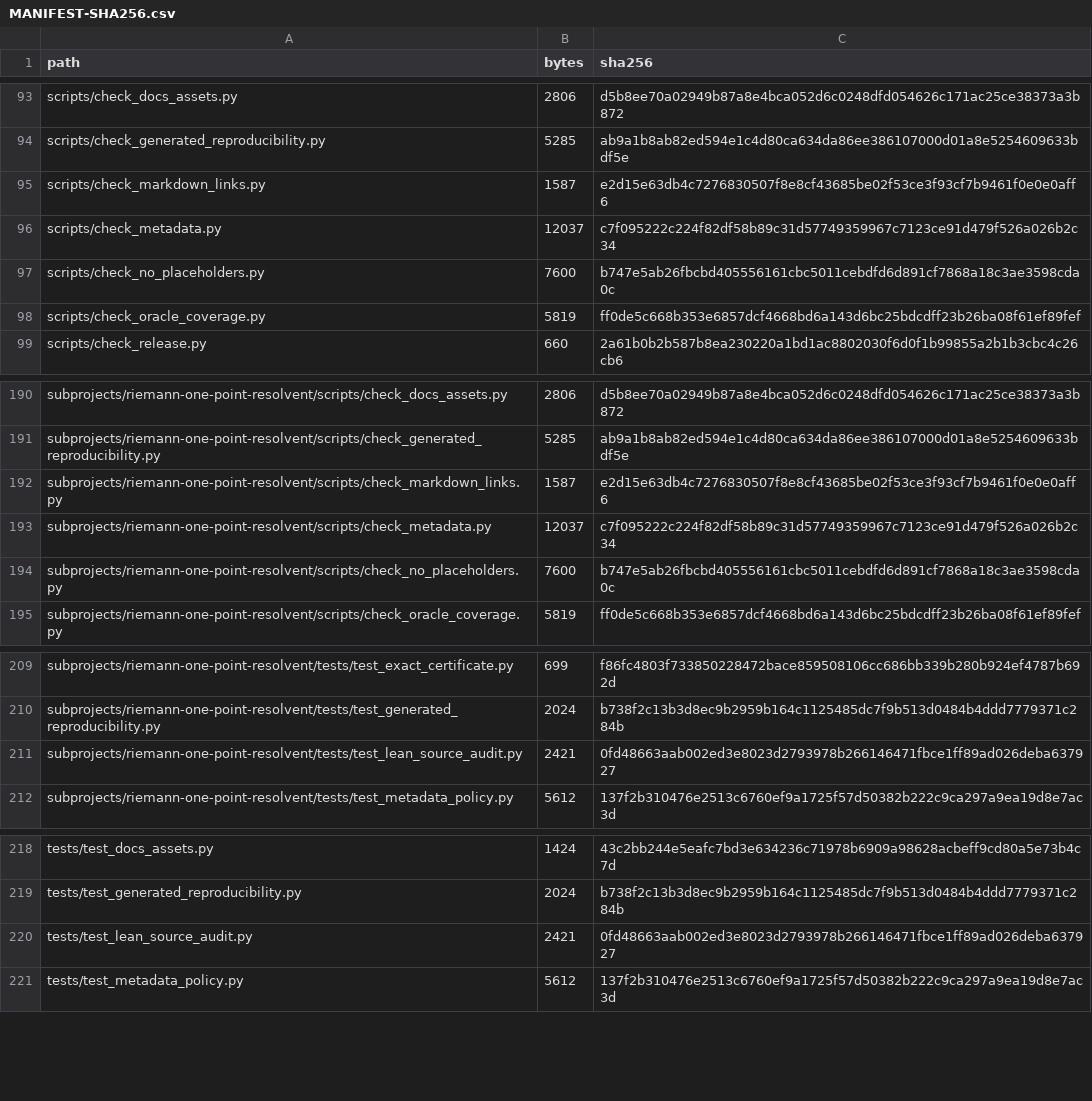
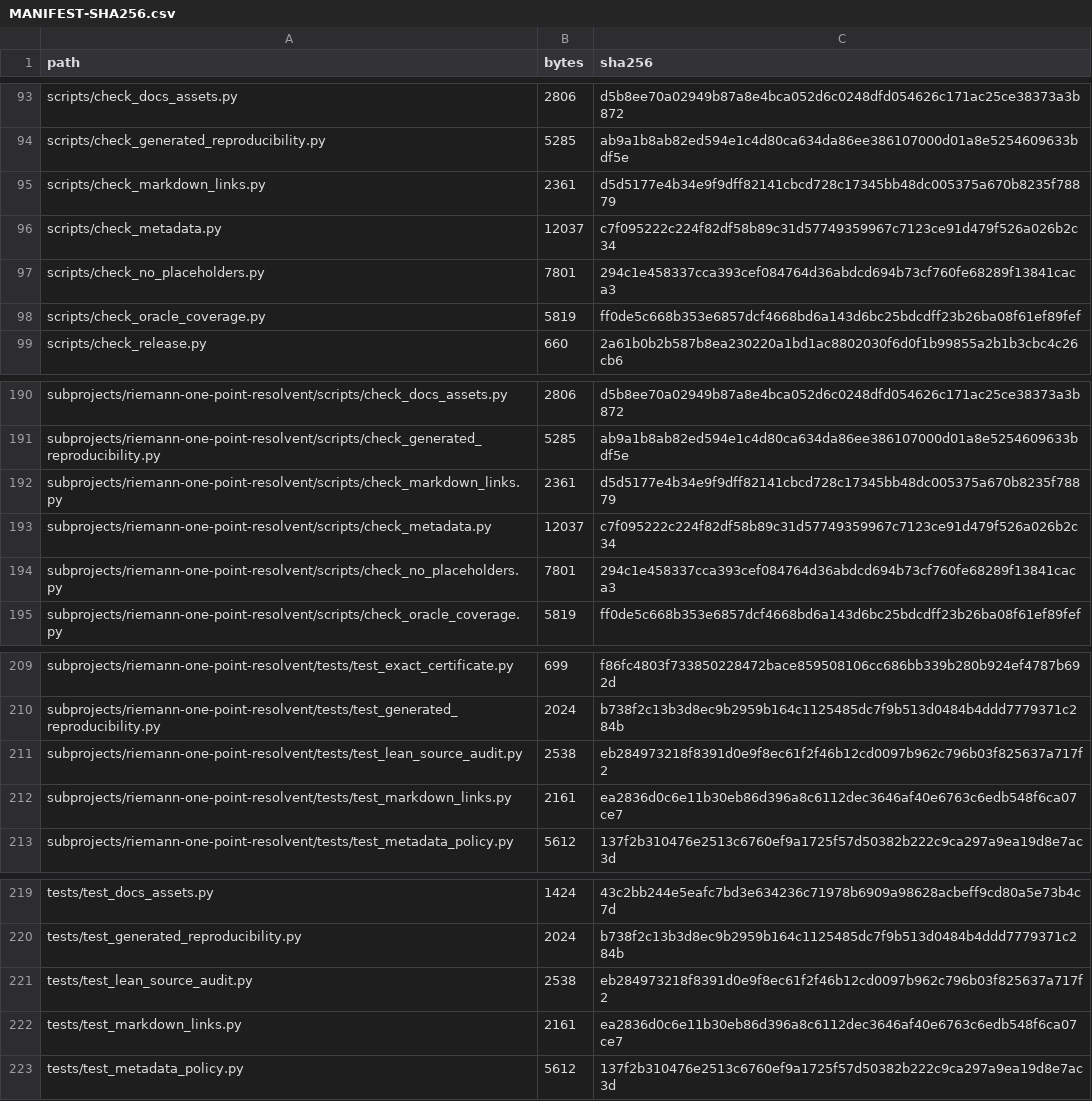
Before and after one commit to lluiseriksson/riemann-prime-resolvent, a CSV file: MANIFEST-SHA256.csv, drawn as a sheet; only a part is shown, gaps mark what is left out.

Commit message:
ci: harden Lean and Markdown audits

```diff
--- a/MANIFEST-SHA256.csv
+++ b/MANIFEST-SHA256.csv
@@ -94,5 +94,5 @@ scripts/check_docs_assets.py,2806,d5b8ee70a02949b87a8e4bca052d6c0248dfd054626c17
 scripts/check_generated_reproducibility.py,5285,ab9a1b8ab82ed594e1c4d80ca634da86ee386107000d01a8e5254609633bdf5e
-scripts/check_markdown_links.py,1587,e2d15e63db4c7276830507f8e8cf43685be02f53ce3f93cf7b9461f0e0e0aff6
+scripts/check_markdown_links.py,2361,d5d5177e4b34e9f9dff82141cbcd728c17345bb48dc005375a670b8235f78879
 scripts/check_metadata.py,12037,c7f095222c224f82df58b89c31d57749359967c7123ce91d479f526a026b2c34
-scripts/check_no_placeholders.py,7600,b747e5ab26fbcbd405556161cbc5011cebdfd6d891cf7868a18c3ae3598cda0c
+scripts/check_no_placeholders.py,7801,294c1e458337cca393cef084764d36abdcd694b73cf760fe68289f13841caca3
 scripts/check_oracle_coverage.py,5819,ff0de5c668b353e6857dcf4668bd6a143d6bc25bdcdff23b26ba08f61ef89fef
@@ -191,5 +191,5 @@ subprojects/riemann-one-point-resolvent/scripts/check_docs_assets.py,2806,d5b8ee
 subprojects/riemann-one-point-resolvent/scripts/check_generated_reproducibility.py,5285,ab9a1b8ab82ed594e1c4d80ca634da86ee386107000d01a8e5254609633bdf5e
-subprojects/riemann-one-point-resolvent/scripts/check_markdown_links.py,1587,e2d15e63db4c7276830507f8e8cf43685be02f53ce3f93cf7b9461f0e0e0aff6
+subprojects/riemann-one-point-resolvent/scripts/check_markdown_links.py,2361,d5d5177e4b34e9f9dff82141cbcd728c17345bb48dc005375a670b8235f78879
 subprojects/riemann-one-point-resolvent/scripts/check_metadata.py,12037,c7f095222c224f82df58b89c31d57749359967c7123ce91d479f526a026b2c34
-subprojects/riemann-one-point-resolvent/scripts/check_no_placeholders.py,7600,b747e5ab26fbcbd405556161cbc5011cebdfd6d891cf7868a18c3ae3598cda0c
+subprojects/riemann-one-point-resolvent/scripts/check_no_placeholders.py,7801,294c1e458337cca393cef084764d36abdcd694b73cf760fe68289f13841caca3
 subprojects/riemann-one-point-resolvent/scripts/check_oracle_coverage.py,5819,ff0de5c668b353e6857dcf4668bd6a143d6bc25bdcdff23b26ba08f61ef89fef
@@ -210,3 +210,4 @@ subprojects/riemann-one-point-resolvent/tests/test_exact_certificate.py,699,f86f
 subprojects/riemann-one-point-resolvent/tests/test_generated_reproducibility.py,2024,b738f2c13b3d8ec9b2959b164c1125485dc7f9b513d0484b4ddd7779371c284b
-subprojects/riemann-one-point-resolvent/tests/test_lean_source_audit.py,2421,0fd48663aab002ed3e8023d2793978b266146471fbce1ff89ad026deba637927
+subprojects/riemann-one-point-resolvent/tests/test_lean_source_audit.py,2538,eb284973218f8391d0e9f8ec61f2f46b12cd0097b962c796b03f825637a717f2
+subprojects/riemann-one-point-resolvent/tests/test_markdown_links.py,2161,ea2836d0c6e11b30eb86d396a8c6112dec3646af40e6763c6edb548f6ca07ce7
 subprojects/riemann-one-point-resolvent/tests/test_metadata_policy.py,5612,137f2b310476e2513c6760ef9a1725f57d50382b222c9ca297a9ea19d8e7ac3d
@@ -219,3 +220,4 @@ tests/test_docs_assets.py,1424,43c2bb244e5eafc7bd3e634236c71978b6909a98628acbeff
 tests/test_generated_reproducibility.py,2024,b738f2c13b3d8ec9b2959b164c1125485dc7f9b513d0484b4ddd7779371c284b
-tests/test_lean_source_audit.py,2421,0fd48663aab002ed3e8023d2793978b266146471fbce1ff89ad026deba637927
+tests/test_lean_source_audit.py,2538,eb284973218f8391d0e9f8ec61f2f46b12cd0097b962c796b03f825637a717f2
+tests/test_markdown_links.py,2161,ea2836d0c6e11b30eb86d396a8c6112dec3646af40e6763c6edb548f6ca07ce7
 tests/test_metadata_policy.py,5612,137f2b310476e2513c6760ef9a1725f57d50382b222c9ca297a9ea19d8e7ac3d
```
Also changed, not shown: subprojects/riemann-one-point-resolvent/MANIFEST-SHA256.csv, 8 other files.
